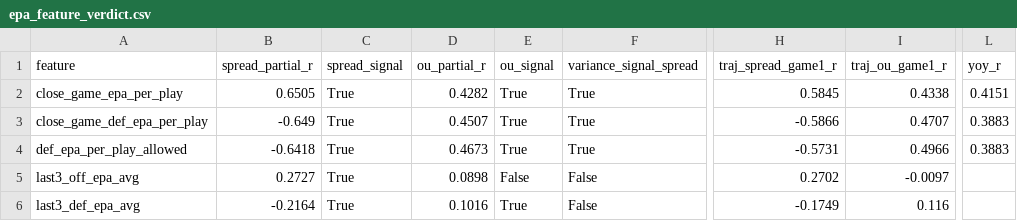
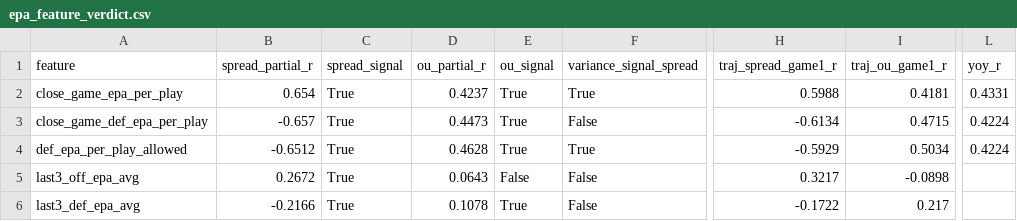
Before and after one commit to kj-1220/cfb-analytics, a CSV file: artifacts/epa_feature_verdict.csv, drawn as a sheet; only a part is shown, gaps mark what is left out; the diff names each change by its address in the sheet, - before the commit and + after, or states it on an @@ line.

```diff
--- a/artifacts/epa_feature_verdict.csv
+++ b/artifacts/epa_feature_verdict.csv
-B2 (spread_partial_r): 0.6505
+B2 (spread_partial_r): 0.654
-D2 (ou_partial_r): 0.4282
+D2 (ou_partial_r): 0.4237
-H2 (traj_spread_game1_r): 0.5845
+H2 (traj_spread_game1_r): 0.5988
-I2 (traj_ou_game1_r): 0.4338
+I2 (traj_ou_game1_r): 0.4181
-L2 (yoy_r): 0.4151
+L2 (yoy_r): 0.4331
-B3 (spread_partial_r): -0.649
+B3 (spread_partial_r): -0.657
-D3 (ou_partial_r): 0.4507
+D3 (ou_partial_r): 0.4473
-F3 (variance_signal_spread): True
+F3 (variance_signal_spread): False
-H3 (traj_spread_game1_r): -0.5866
+H3 (traj_spread_game1_r): -0.6134
-I3 (traj_ou_game1_r): 0.4707
+I3 (traj_ou_game1_r): 0.4715
-L3:L4 (yoy_r): 0.3883
+L3:L4 (yoy_r): 0.4224
-B4 (spread_partial_r): -0.6418
+B4 (spread_partial_r): -0.6512
-D4 (ou_partial_r): 0.4673
+D4 (ou_partial_r): 0.4628
-H4 (traj_spread_game1_r): -0.5731
+H4 (traj_spread_game1_r): -0.5929
-I4 (traj_ou_game1_r): 0.4966
+I4 (traj_ou_game1_r): 0.5034
-B5 (spread_partial_r): 0.2727
+B5 (spread_partial_r): 0.2672
-D5 (ou_partial_r): 0.0898
+D5 (ou_partial_r): 0.0643
-H5 (traj_spread_game1_r): 0.2702
+H5 (traj_spread_game1_r): 0.3217
-I5 (traj_ou_game1_r): -0.0097
+I5 (traj_ou_game1_r): -0.0898
-B6 (spread_partial_r): -0.2164
+B6 (spread_partial_r): -0.2166
-D6 (ou_partial_r): 0.1016
+D6 (ou_partial_r): 0.1078
-H6 (traj_spread_game1_r): -0.1749
+H6 (traj_spread_game1_r): -0.1722
-I6 (traj_ou_game1_r): 0.116
+I6 (traj_ou_game1_r): 0.217
```
Also changed, not shown: artifacts/elo_excitement_verdict.csv, artifacts/environment_verdict.csv, 15 other files.
